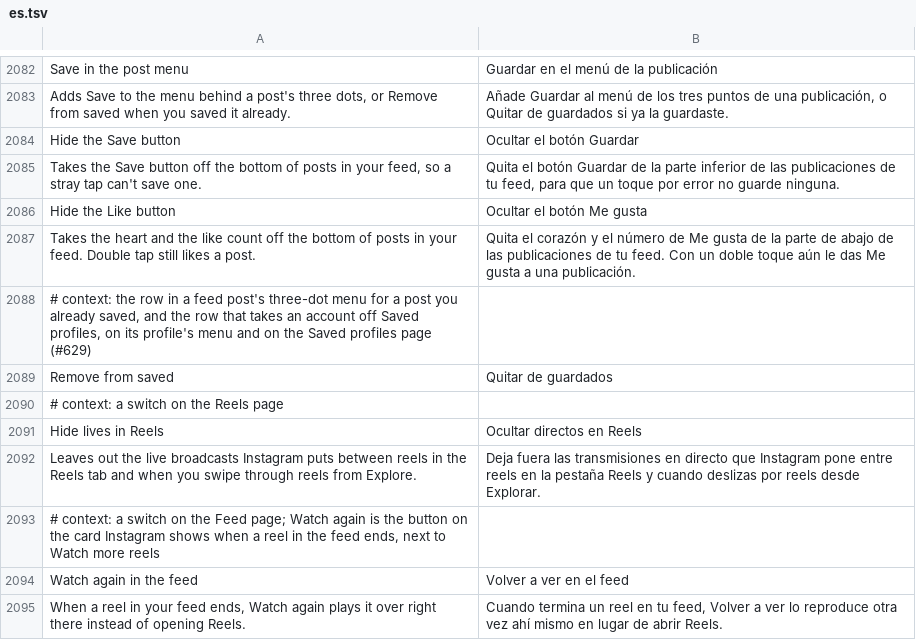
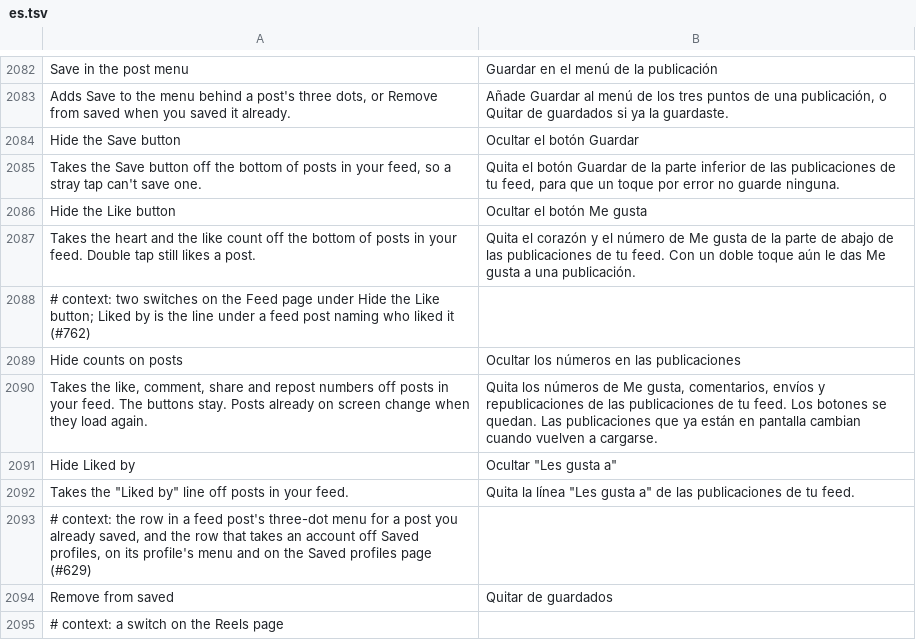
Before and after one commit to SysAdminDoc/HushGram, a TSV file: extensions/shared/library/src/main/l10n/es.tsv, drawn as a sheet; only a part is shown, gaps mark what is left out; the shorter side is filled out with more unchanged rows.

```diff
--- a/extensions/shared/library/src/main/l10n/es.tsv
+++ b/extensions/shared/library/src/main/l10n/es.tsv
@@ -2087,2 +2087,7 @@ Hide the Like button	Ocultar el botón Me gusta
 Takes the heart and the like count off the bottom of posts in your feed. Double tap still likes a post.	Quita el corazón y el número de Me gusta de la parte de abajo de las publicaciones de tu feed. Con un doble toque aún le das Me gusta a una publicación.
+# context: two switches on the Feed page under Hide the Like button; Liked by is the line under a feed post naming who liked it (#762)
+Hide counts on posts	Ocultar los números en las publicaciones
+Takes the like, comment, share and repost numbers off posts in your feed. The buttons stay. Posts already on screen change when they load again.	Quita los números de Me gusta, comentarios, envíos y republicaciones de las publicaciones de tu feed. Los botones se quedan. Las publicaciones que ya están en pantalla cambian cuando vuelven a cargarse.
+Hide Liked by	Ocultar "Les gusta a"
+Takes the "Liked by" line off posts in your feed.	Quita la línea "Les gusta a" de las publicaciones de tu feed.
 # context: the row in a feed post's three-dot menu for a post you already saved, and the row that takes an account off Saved profiles, on its profile's menu and on the Saved profiles page (#629)
```
Also changed, not shown: extensions/shared/library/src/main/l10n/de.tsv, extensions/shared/library/src/main/l10n/ko.tsv, 25 other files.
